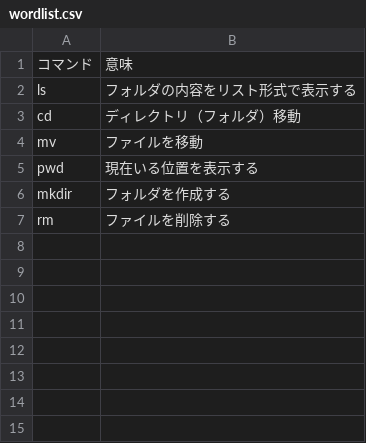
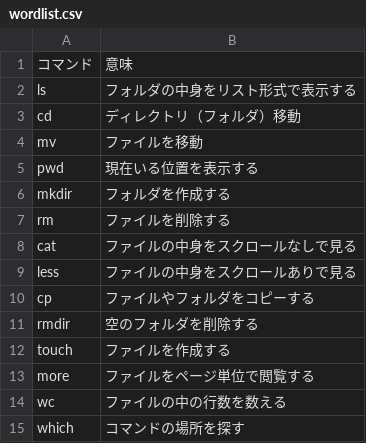
Before and after one commit to marimoNagae/command_helper, a CSV file: wordlist.csv, drawn as a sheet.

Commit message:
command name dic.

```diff
--- a/wordlist.csv
+++ b/wordlist.csv
@@ -1,3 +1,3 @@
 コマンド,意味
-ls,フォルダの内容をリスト形式で表示する
+ls,フォルダの中身をリスト形式で表示する
 cd,ディレクトリ（フォルダ）移動
@@ -7 +7,9 @@ mkdir,フォルダを作成する
 rm,ファイルを削除する
+cat,ファイルの中身をスクロールなしで見る
+less,ファイルの中身をスクロールありで見る
+cp,ファイルやフォルダをコピーする
+rmdir,空のフォルダを削除する
+touch,ファイルを作成する
+more,ファイルをページ単位で閲覧する
+wc,ファイルの中の行数を数える
+which,コマンドの場所を探す
```
